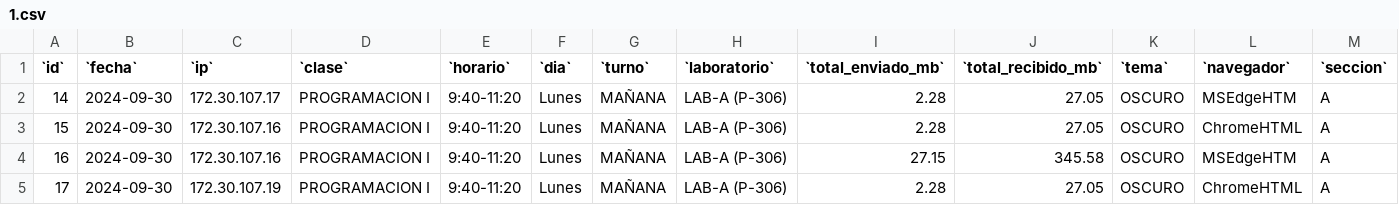
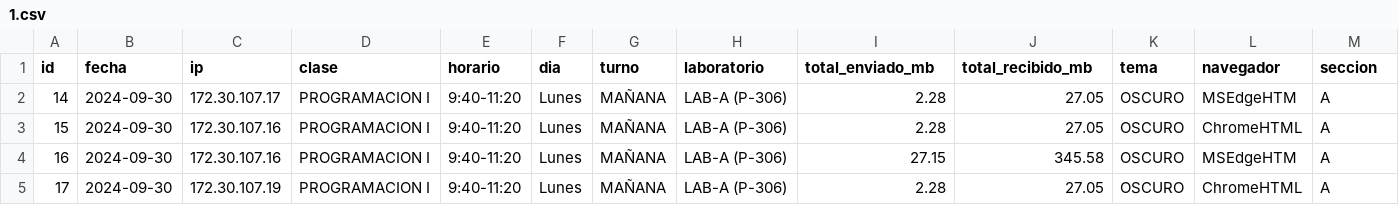
Before and after one commit to UPT-FAING-EPIS/si885_2024-ii-proyecto_si885_2024-ii_u2-proyecto-formatos-01, a CSV file: artefactos/data/1.csv, drawn as a sheet; only a part is shown; the diff covers the shown part only; the diff names each change by its address in the sheet, - before the commit and + after, or states it on an @@ line.

Commit message:
Update 1.csv

```diff
--- a/artefactos/data/1.csv
+++ b/artefactos/data/1.csv
-A1: `id`
+A1: id
-B1: `fecha`
+B1: fecha
-C1: `ip`
+C1: ip
-D1: `clase`
+D1: clase
-E1: `horario`
+E1: horario
-F1: `dia`
+F1: dia
-G1: `turno`
+G1: turno
-H1: `laboratorio`
+H1: laboratorio
-I1: `total_enviado_mb`
+I1: total_enviado_mb
-J1: `total_recibido_mb`
+J1: total_recibido_mb
-K1: `tema`
+K1: tema
-L1: `navegador`
+L1: navegador
-M1: `seccion`
+M1: seccion
```
Also changed, not shown: 5 edited cells elsewhere in this file.
